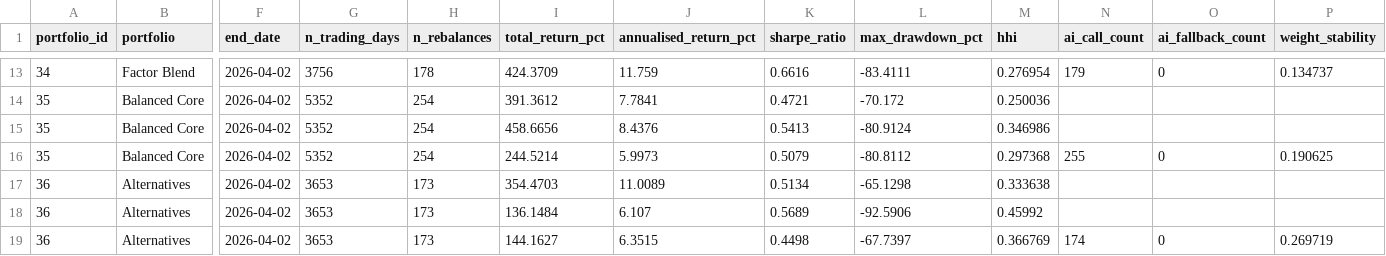
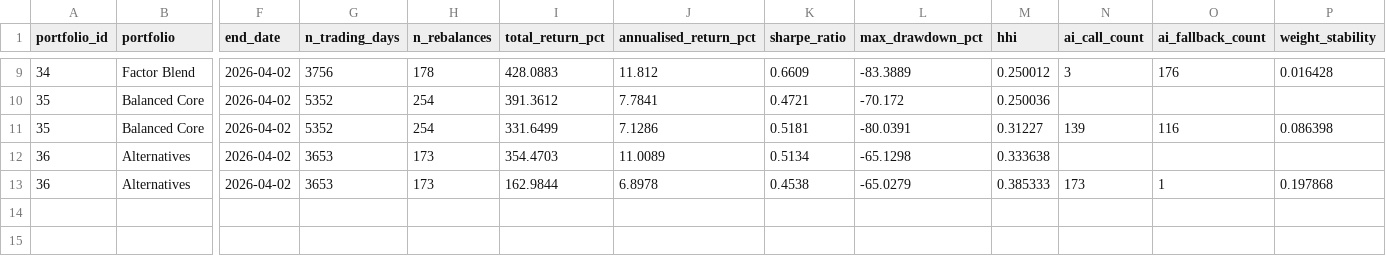
Before and after one commit to Timenikhil/Virtual-Hedge-Fund, a CSV file: volumes/appdata/results/backtest_results.csv, drawn as a sheet; only a part is shown, gaps mark what is left out; removed rows and columns are numbered as before the commit, all else as after; rows hold the shown columns only; the diff covers the shown part only; the diff names each change by its address in the sheet, - before the commit and + after, or states it on an @@ line.

```diff
--- a/volumes/appdata/results/backtest_results.csv
+++ b/volumes/appdata/results/backtest_results.csv
-I9 (total_return_pct): 424.3709
+I9 (total_return_pct): 428.0883
-J9 (annualised_return_pct): 11.759
+J9 (annualised_return_pct): 11.812
-K9 (sharpe_ratio): 0.6616
+K9 (sharpe_ratio): 0.6609
-L9 (max_drawdown_pct): -83.4111
+L9 (max_drawdown_pct): -83.3889
-M9 (hhi): 0.276954
+M9 (hhi): 0.250012
-N9 (ai_call_count): 179
+N9 (ai_call_count): 3
-O9 (ai_fallback_count): 0
+O9 (ai_fallback_count): 176
-P9 (weight_stability): 0.134737
+P9 (weight_stability): 0.016428
-row 15: 35 | Balanced Core | 2026-04-02 | 5352 | 254 | 458.6656 | 8.4376 | 0.5413 | -80.9124 | 0.346986
-I11 (total_return_pct): 244.5214
+I11 (total_return_pct): 331.6499
-J11 (annualised_return_pct): 5.9973
+J11 (annualised_return_pct): 7.1286
-K11 (sharpe_ratio): 0.5079
+K11 (sharpe_ratio): 0.5181
-L11 (max_drawdown_pct): -80.8112
+L11 (max_drawdown_pct): -80.0391
-M11 (hhi): 0.297368
+M11 (hhi): 0.31227
-N11 (ai_call_count): 255
+N11 (ai_call_count): 139
-O11 (ai_fallback_count): 0
+O11 (ai_fallback_count): 116
-P11 (weight_stability): 0.190625
+P11 (weight_stability): 0.086398
-row 18: 36 | Alternatives | 2026-04-02 | 3653 | 173 | 136.1484 | 6.107 | 0.5689 | -92.5906 | 0.45992
-I13 (total_return_pct): 144.1627
+I13 (total_return_pct): 162.9844
-J13 (annualised_return_pct): 6.3515
+J13 (annualised_return_pct): 6.8978
-K13 (sharpe_ratio): 0.4498
+K13 (sharpe_ratio): 0.4538
-L13 (max_drawdown_pct): -67.7397
+L13 (max_drawdown_pct): -65.0279
-M13 (hhi): 0.366769
+M13 (hhi): 0.385333
-N13 (ai_call_count): 174
+N13 (ai_call_count): 173
-O13 (ai_fallback_count): 0
+O13 (ai_fallback_count): 1
-P13 (weight_stability): 0.269719
+P13 (weight_stability): 0.197868
```
Also changed, not shown: 4 removed rows and 22 edited cells elsewhere in this file, 10 other files.
